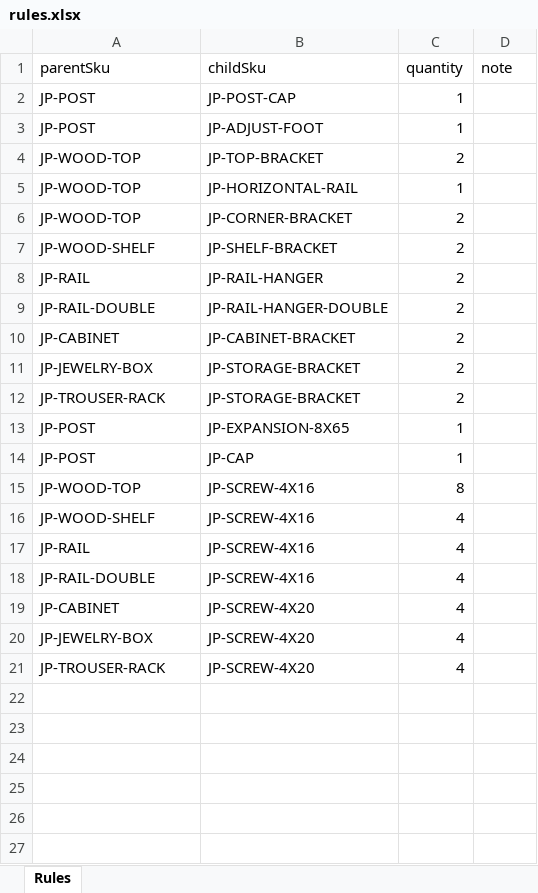
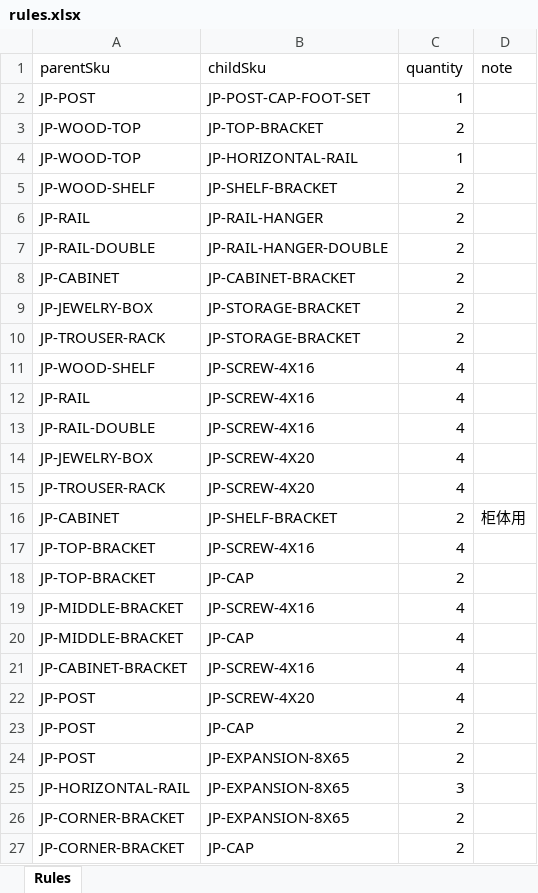
Before and after one commit to minruichen535-tech/omax-wardrobe-configurator, an Excel workbook: products/japanese-closet/excel/rules.xlsx, sheet Rules, drawn as a sheet; values as stored, in another font and other column widths than the file's, no borders; removed rows and columns are numbered as before the commit, all else as after; the diff names each change by its address in the sheet, - before the commit and + after, or states it on an @@ line.

Commit message:
Update BOM rules and quotation display

```diff
--- a/products/japanese-closet/excel/rules.xlsx (sheet Rules)
+++ b/products/japanese-closet/excel/rules.xlsx (sheet Rules)
-B2 (childSku): JP-POST-CAP
+B2 (childSku): JP-POST-CAP-FOOT-SET
-row 3: JP-POST | JP-ADJUST-FOOT | 1
-row 6: JP-WOOD-TOP | JP-CORNER-BRACKET | 2
-row 13: JP-POST | JP-EXPANSION-8X65 | 1
-row 14: JP-POST | JP-CAP | 1
-row 15: JP-WOOD-TOP | JP-SCREW-4X16 | 8
-row 19: JP-CABINET | JP-SCREW-4X20 | 4
+row 16: JP-CABINET | JP-SHELF-BRACKET | 2 | 柜体用
+row 17: JP-TOP-BRACKET | JP-SCREW-4X16 | 4
+row 18: JP-TOP-BRACKET | JP-CAP | 2
+row 19: JP-MIDDLE-BRACKET | JP-SCREW-4X16 | 4
+row 20: JP-MIDDLE-BRACKET | JP-CAP | 4
+row 21: JP-CABINET-BRACKET | JP-SCREW-4X16 | 4
+row 22: JP-POST | JP-SCREW-4X20 | 4
+row 23: JP-POST | JP-CAP | 2
+row 24: JP-POST | JP-EXPANSION-8X65 | 2
+row 25: JP-HORIZONTAL-RAIL | JP-EXPANSION-8X65 | 3
+row 26: JP-CORNER-BRACKET | JP-EXPANSION-8X65 | 2
+row 27: JP-CORNER-BRACKET | JP-CAP | 2
```
Also changed, not shown: products/japanese-closet/excel/products.xlsx, 3 other files.
